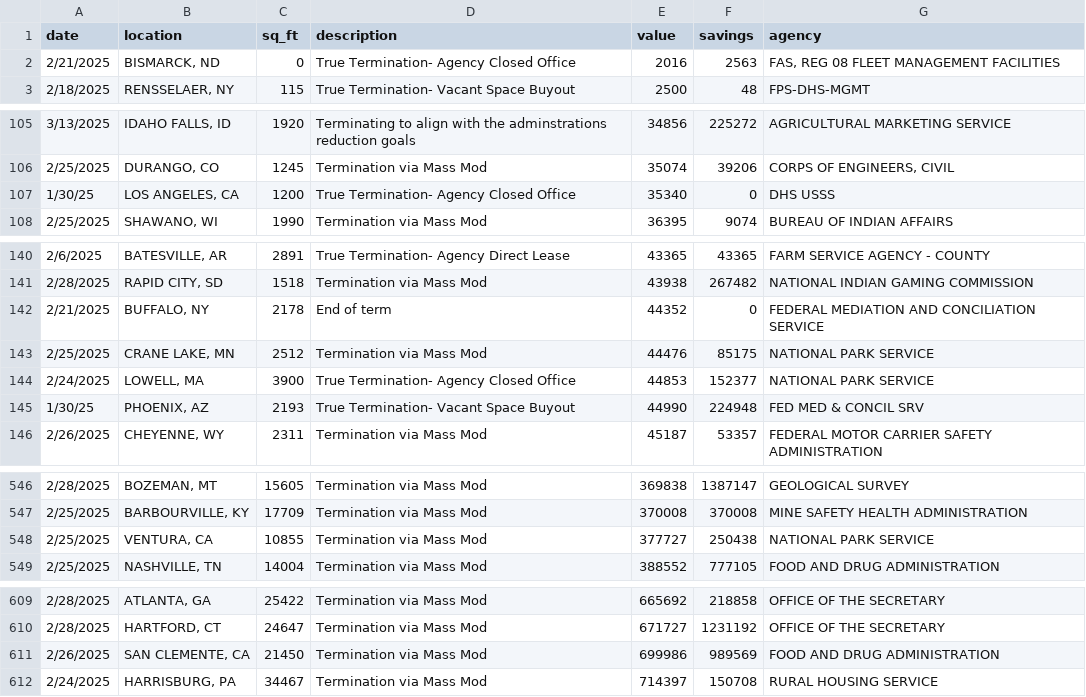
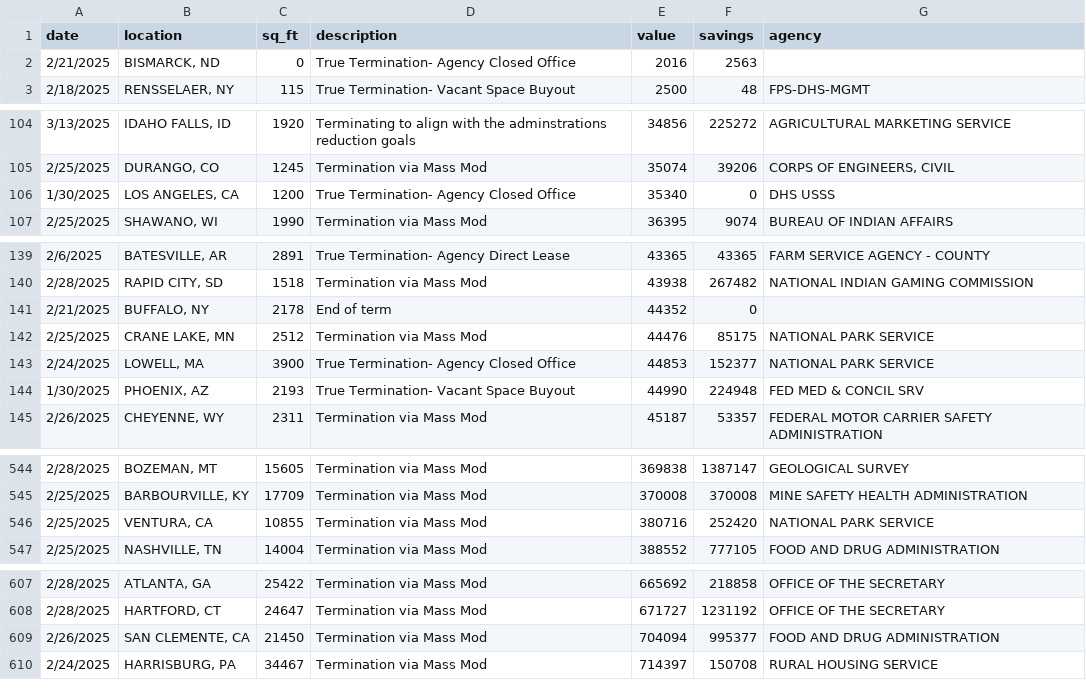
Before and after one commit to arkadeep/fed_freeze_hack, a CSV file: data/leases_all.csv, drawn as a sheet; only a part is shown, gaps mark what is left out; the diff covers the shown part only.

```diff
--- a/data/leases_all.csv
+++ b/data/leases_all.csv
@@ -1,3 +1,3 @@
 date,location,sq_ft,description,value,savings,agency
-2/21/2025,"BISMARCK, ND",0,True Termination- Agency Closed Office,2016,2563,"FAS, REG 08 FLEET MANAGEMENT FACILITIES"
+2/21/2025,"BISMARCK, ND",0,True Termination- Agency Closed Office,2016,2563,
 2/18/2025,"RENSSELAER, NY",115,True Termination- Vacant Space Buyout,2500,48,FPS-DHS-MGMT
@@ -106,3 +105,3 @@ date,location,sq_ft,description,value,savings,agency
 2/25/2025,"DURANGO, CO",1245,Termination via Mass Mod,35074,39206,"CORPS OF ENGINEERS, CIVIL"
-1/30/25,"LOS ANGELES, CA",1200,True Termination- Agency Closed Office,35340,0,DHS USSS
+1/30/2025,"LOS ANGELES, CA",1200,True Termination- Agency Closed Office,35340,0,DHS USSS
 2/25/2025,"SHAWANO, WI",1990,Termination via Mass Mod,36395,9074,BUREAU OF INDIAN AFFAIRS
@@ -141,6 +140,6 @@ date,location,sq_ft,description,value,savings,agency
 2/28/2025,"RAPID CITY, SD",1518,Termination via Mass Mod,43938,267482,NATIONAL INDIAN GAMING COMMISSION
-2/21/2025,"BUFFALO, NY",2178,End of term,44352,0,FEDERAL MEDIATION AND CONCILIATION SERVICE
+2/21/2025,"BUFFALO, NY",2178,End of term,44352,0,
 2/25/2025,"CRANE LAKE, MN",2512,Termination via Mass Mod,44476,85175,NATIONAL PARK SERVICE
 2/24/2025,"LOWELL, MA",3900,True Termination- Agency Closed Office,44853,152377,NATIONAL PARK SERVICE
-1/30/25,"PHOENIX, AZ",2193,True Termination- Vacant Space Buyout,44990,224948,FED MED & CONCIL SRV
+1/30/2025,"PHOENIX, AZ",2193,True Termination- Vacant Space Buyout,44990,224948,FED MED & CONCIL SRV
 2/26/2025,"CHEYENNE, WY",2311,Termination via Mass Mod,45187,53357,FEDERAL MOTOR CARRIER SAFETY ADMINISTRATION
@@ -547,3 +545,3 @@ date,location,sq_ft,description,value,savings,agency
 2/25/2025,"BARBOURVILLE, KY",17709,Termination via Mass Mod,370008,370008,MINE SAFETY HEALTH ADMINISTRATION
-2/25/2025,"VENTURA, CA",10855,Termination via Mass Mod,377727,250438,NATIONAL PARK SERVICE
+2/25/2025,"VENTURA, CA",10855,Termination via Mass Mod,380716,252420,NATIONAL PARK SERVICE
 2/25/2025,"NASHVILLE, TN",14004,Termination via Mass Mod,388552,777105,FOOD AND DRUG ADMINISTRATION
@@ -610,3 +608,3 @@ date,location,sq_ft,description,value,savings,agency
 2/28/2025,"HARTFORD, CT",24647,Termination via Mass Mod,671727,1231192,OFFICE OF THE SECRETARY
-2/26/2025,"SAN CLEMENTE, CA",21450,Termination via Mass Mod,699986,989569,FOOD AND DRUG ADMINISTRATION
+2/26/2025,"SAN CLEMENTE, CA",21450,Termination via Mass Mod,704094,995377,FOOD AND DRUG ADMINISTRATION
 2/24/2025,"HARRISBURG, PA",34467,Termination via Mass Mod,714397,150708,RURAL HOUSING SERVICE
```
Also changed, not shown: 2 added rows, 5 removed rows and 8 edited cells elsewhere in this file, 2 other files.
